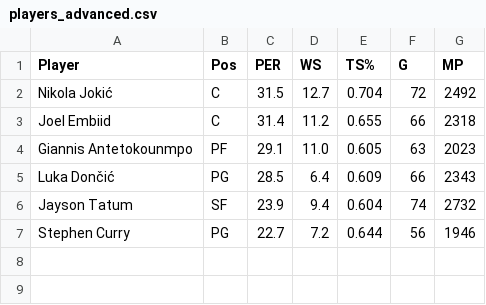
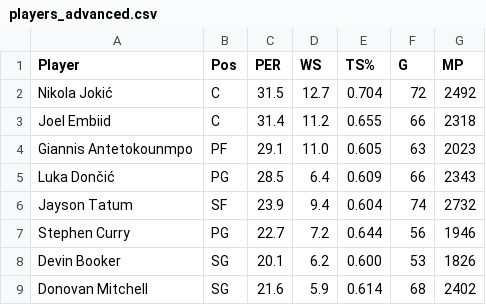
Before and after one commit to TJzj123/nba-task, a CSV file: players_advanced.csv, drawn as a sheet.

Commit message:
Update players_advanced.csv

```diff
--- a/players_advanced.csv
+++ b/players_advanced.csv
@@ -7 +7,3 @@ Jayson Tatum,SF,23.9,9.4,0.604,74,2732
 Stephen Curry,PG,22.7,7.2,0.644,56,1946
+Devin Booker,SG,20.1,6.2,0.600,53,1826
+Donovan Mitchell,SG,21.6,5.9,0.614,68,2402
```
